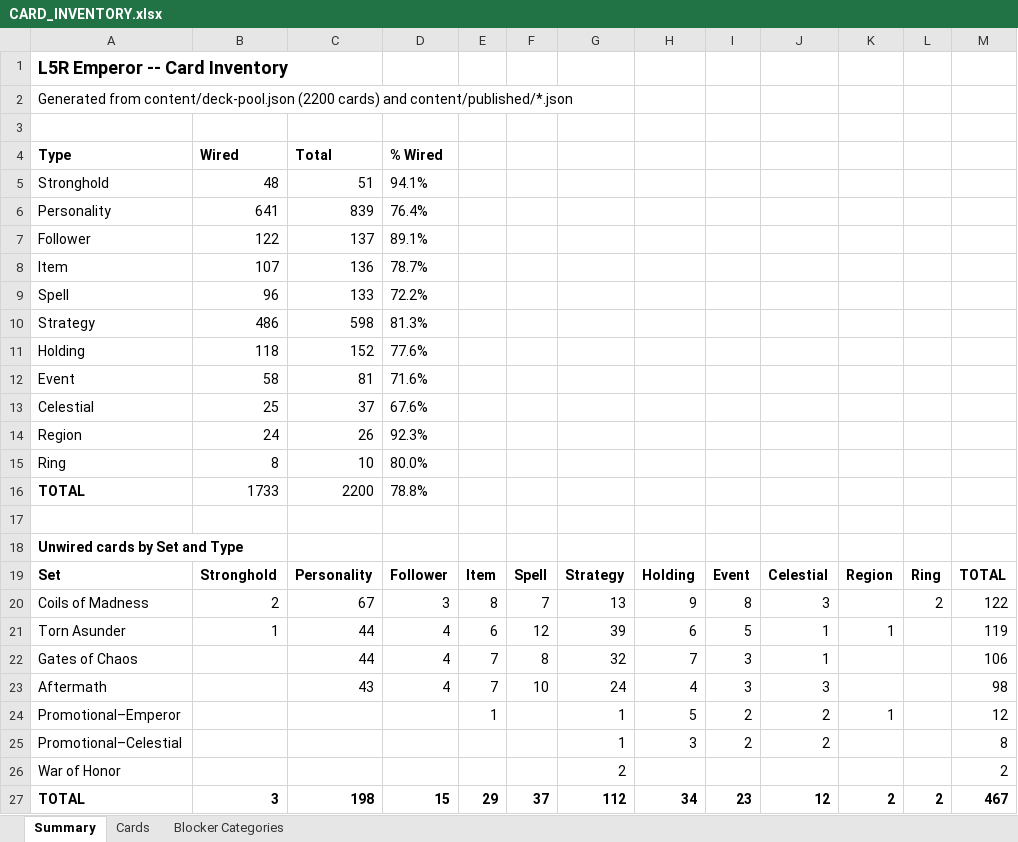
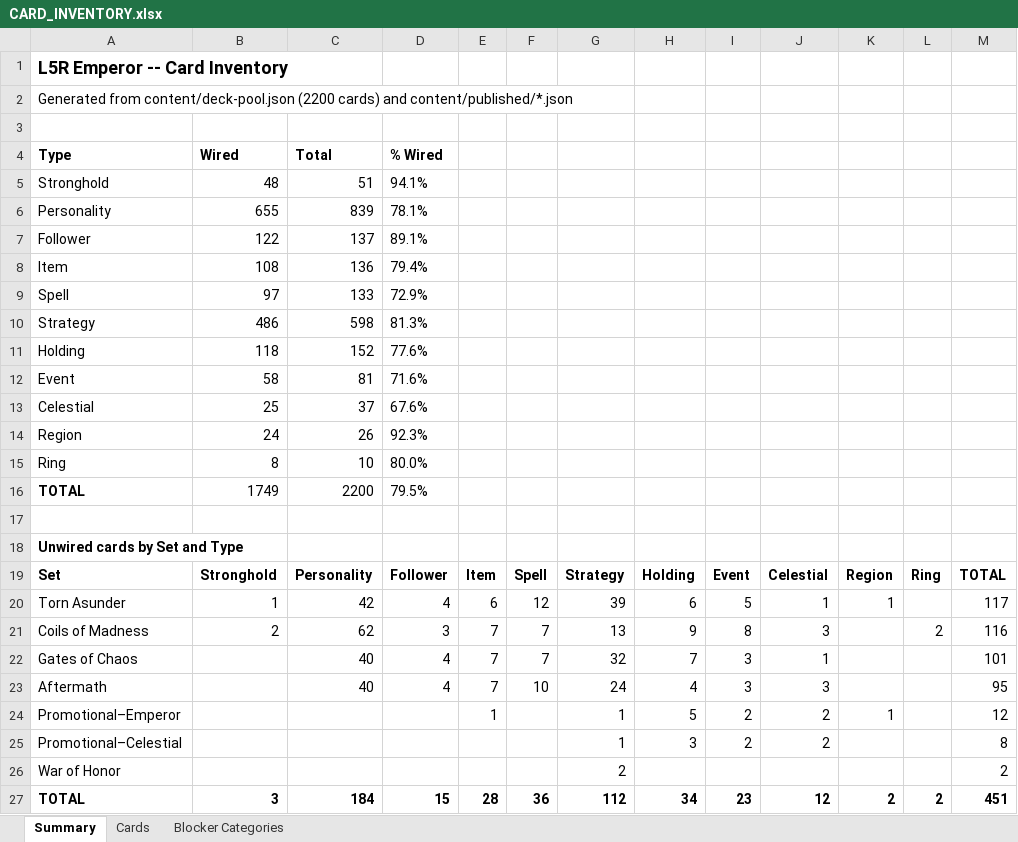
Before and after one commit to alfredoh7/l5r-emperor, an Excel workbook: docs/CARD_INVENTORY.xlsx, sheet Summary, drawn as a sheet; values as stored, in another font and other column widths than the file's, no borders; removed rows and columns are numbered as before the commit, all else as after; the diff names each change by its address in the sheet, - before the commit and + after, or states it on an @@ line.

```diff
--- a/docs/CARD_INVENTORY.xlsx (sheet Summary)
+++ b/docs/CARD_INVENTORY.xlsx (sheet Summary)
-B6: 641
+B6: 655
-D6: 76.4%
+D6: 78.1%
-B8: 107
+B8: 108
-D8: 78.7%
+D8: 79.4%
-B9: 96
+B9: 97
-D9: 72.2%
+D9: 72.9%
-B16: 1733
+B16: 1749
-D16: 78.8%
+D16: 79.5%
-row 20: Coils of Madness | 2 | 67 | 3 | 8 | 7 | 13 | 9 | 8 | 3 |  | 2 | 122
-C20: 44
+C20: 42
-M20: 119
+M20: 117
+row 21: Coils of Madness | 2 | 62 | 3 | 7 | 7 | 13 | 9 | 8 | 3 |  | 2 | 116
-C22: 44
+C22: 40
-F22: 8
+F22: 7
-M22: 106
+M22: 101
-C23: 43
+C23: 40
-M23: 98
+M23: 95
-C27: 198
+C27: 184
-E27: 29
+E27: 28
-F27: 37
+F27: 36
-M27: 467
+M27: 451
```
Also changed, not shown: sheet Cards, 5 other files.
